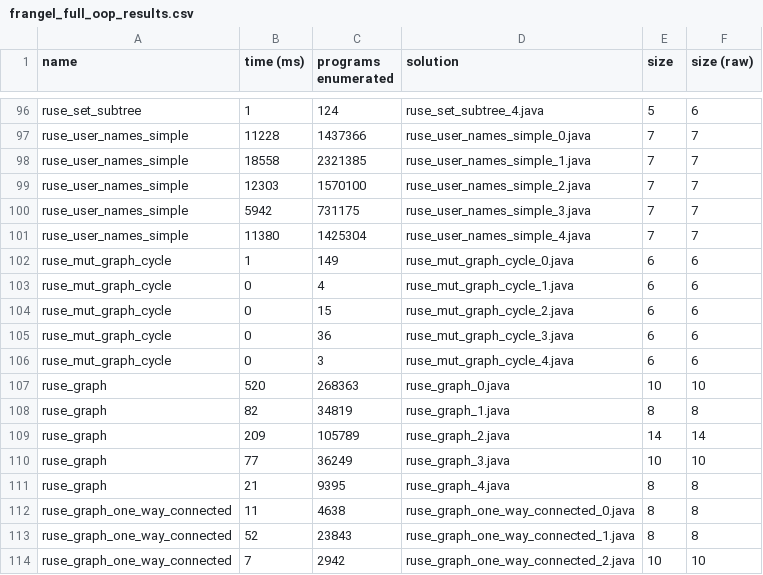
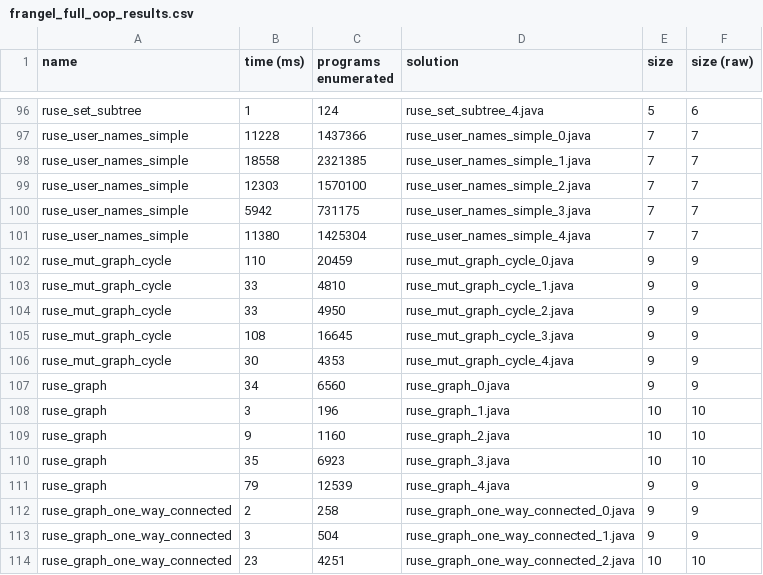
Before and after one commit to DaAnIV/Ruse, a CSV file: experiments/results/frangel_full_oop_results.csv, drawn as a sheet; only a part is shown, gaps mark what is left out; the diff covers the shown part only.

Commit message:
Fixed frangel GraphNode incValue impl and reran GraphNode benchmarks

```diff
--- a/experiments/results/frangel_full_oop_results.csv
+++ b/experiments/results/frangel_full_oop_results.csv
@@ -101,14 +101,14 @@ ruse_user_names_simple,5942,731175,ruse_user_names_simple_3.java,7,7
 ruse_user_names_simple,11380,1425304,ruse_user_names_simple_4.java,7,7
-ruse_mut_graph_cycle,1,149,ruse_mut_graph_cycle_0.java,6,6
-ruse_mut_graph_cycle,0,4,ruse_mut_graph_cycle_1.java,6,6
-ruse_mut_graph_cycle,0,15,ruse_mut_graph_cycle_2.java,6,6
-ruse_mut_graph_cycle,0,36,ruse_mut_graph_cycle_3.java,6,6
-ruse_mut_graph_cycle,0,3,ruse_mut_graph_cycle_4.java,6,6
-ruse_graph,520,268363,ruse_graph_0.java,10,10
-ruse_graph,82,34819,ruse_graph_1.java,8,8
-ruse_graph,209,105789,ruse_graph_2.java,14,14
-ruse_graph,77,36249,ruse_graph_3.java,10,10
-ruse_graph,21,9395,ruse_graph_4.java,8,8
-ruse_graph_one_way_connected,11,4638,ruse_graph_one_way_connected_0.java,8,8
-ruse_graph_one_way_connected,52,23843,ruse_graph_one_way_connected_1.java,8,8
-ruse_graph_one_way_connected,7,2942,ruse_graph_one_way_connected_2.java,10,10
+ruse_mut_graph_cycle,110,20459,ruse_mut_graph_cycle_0.java,9,9
+ruse_mut_graph_cycle,33,4810,ruse_mut_graph_cycle_1.java,9,9
+ruse_mut_graph_cycle,33,4950,ruse_mut_graph_cycle_2.java,9,9
+ruse_mut_graph_cycle,108,16645,ruse_mut_graph_cycle_3.java,9,9
+ruse_mut_graph_cycle,30,4353,ruse_mut_graph_cycle_4.java,9,9
+ruse_graph,34,6560,ruse_graph_0.java,9,9
+ruse_graph,3,196,ruse_graph_1.java,10,10
+ruse_graph,9,1160,ruse_graph_2.java,10,10
+ruse_graph,35,6923,ruse_graph_3.java,10,10
+ruse_graph,79,12539,ruse_graph_4.java,9,9
+ruse_graph_one_way_connected,2,258,ruse_graph_one_way_connected_0.java,9,9
+ruse_graph_one_way_connected,3,504,ruse_graph_one_way_connected_1.java,9,9
+ruse_graph_one_way_connected,23,4251,ruse_graph_one_way_connected_2.java,10,10
```
Also changed, not shown: 2 added rows, 2 removed rows and 59 edited cells elsewhere in this file.
